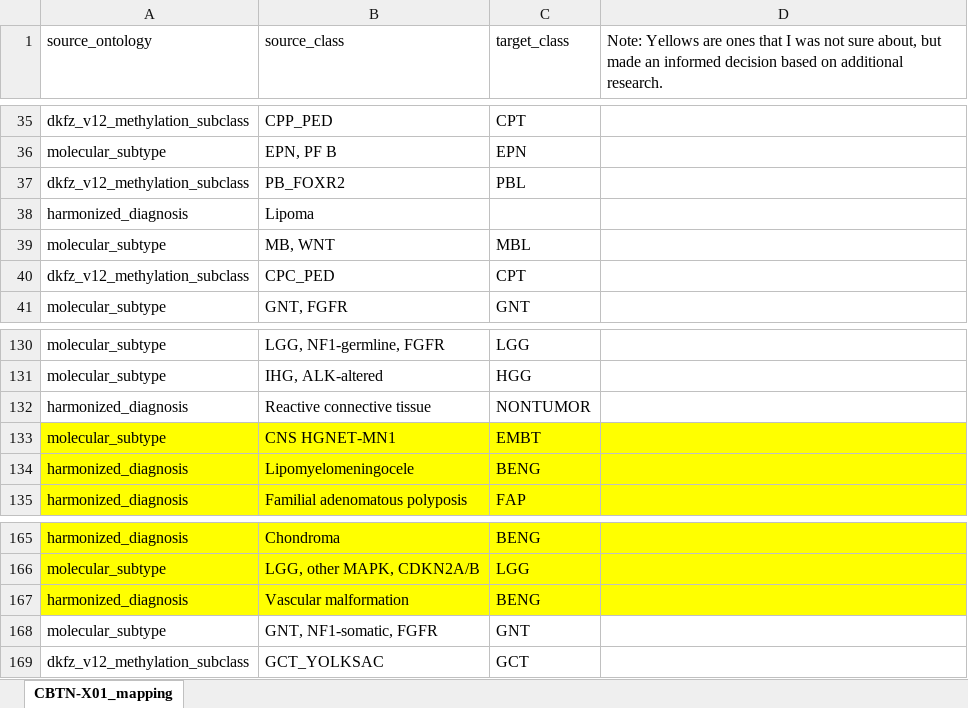
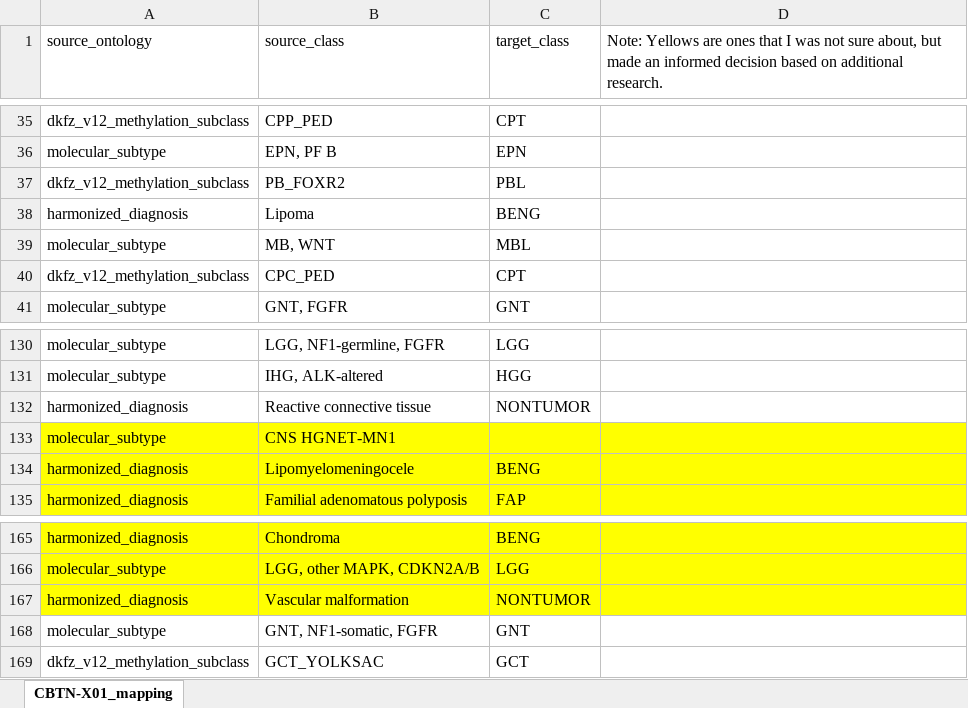
Before and after one commit to auberginekenobi/pedpancan_ecdna, an Excel workbook: data/source/CBTN-X01_mapping.xlsx, sheet CBTN-X01_mapping, drawn as a sheet; only a part is shown, gaps mark what is left out; values as stored, in another font and other column widths than the file's, no borders; the diff covers the shown part only; the diff names each change by its address in the sheet, - before the commit and + after, or states it on an @@ line.

```diff
--- a/data/source/CBTN-X01_mapping.xlsx (sheet CBTN-X01_mapping)
+++ b/data/source/CBTN-X01_mapping.xlsx (sheet CBTN-X01_mapping)
-C38 (target_class): (empty)
+C38 (target_class): BENG
-C133 (target_class): EMBT
+C133 (target_class): (empty)
-C167 (target_class): BENG
+C167 (target_class): NONTUMOR
```
Also changed, not shown: 8 edited cells and cell formats elsewhere in this sheet.
